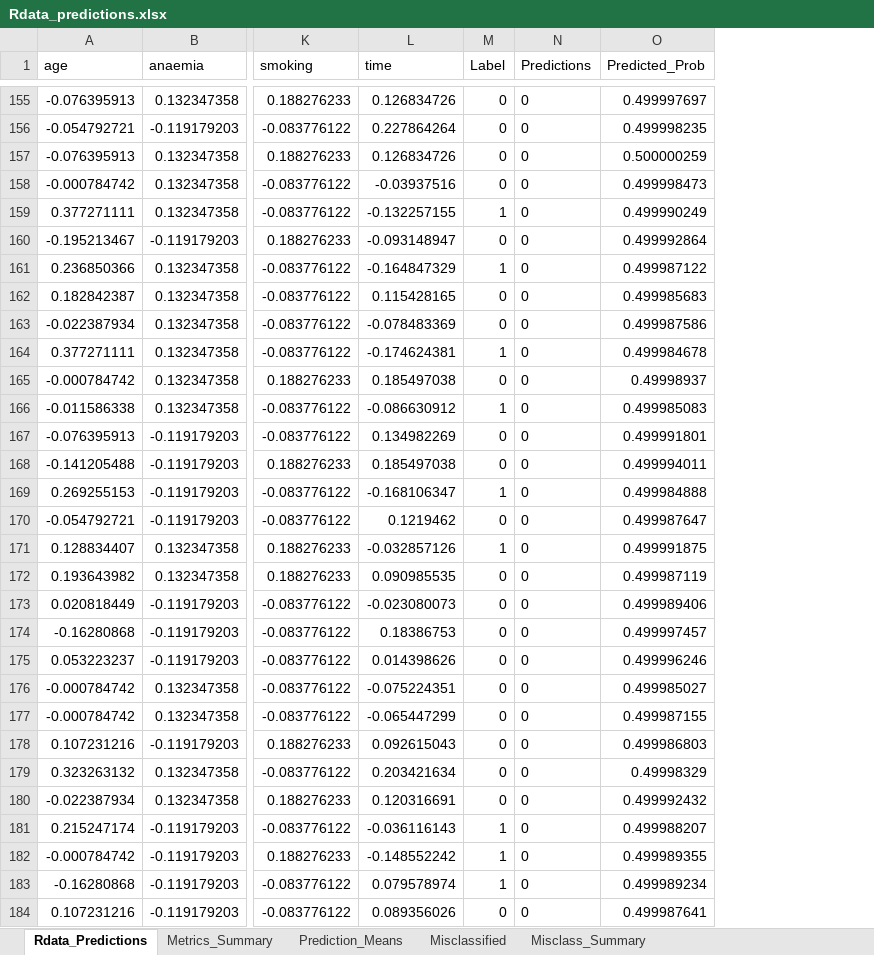
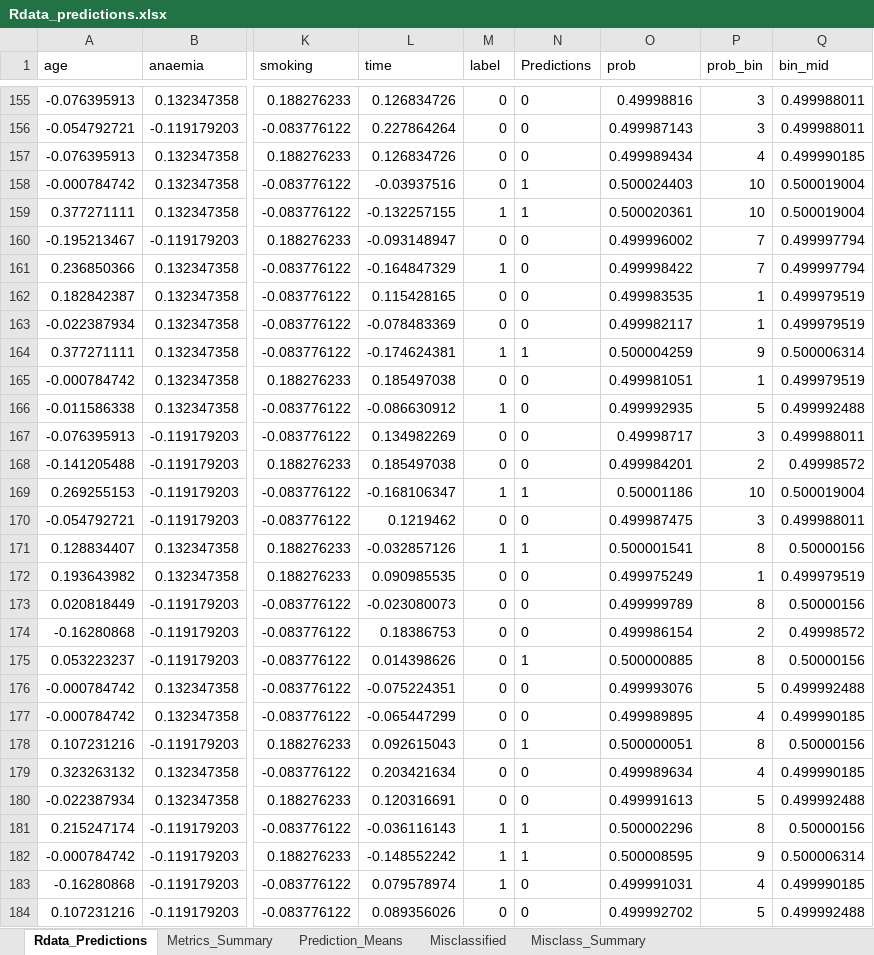
Before and after one commit to MatHatter/DESONN, an Excel workbook: Rdata_predictions.xlsx, sheet Rdata_Predictions, drawn as a sheet; only a part is shown, gaps mark what is left out; values as stored, in another font and other column widths than the file's, no borders; removed rows and columns are numbered as before the commit, all else as after; the diff covers the shown part only; the diff names each change by its address in the sheet, - before the commit and + after, or states it on an @@ line.

```diff
--- a/Rdata_predictions.xlsx (sheet Rdata_Predictions)
+++ b/Rdata_predictions.xlsx (sheet Rdata_Predictions)
-column O (Predicted_Prob), rows 155-184: 0.499997697 | 0.499998235 | 0.500000259 | 0.499998473 | 0.499990249 | 0.499992864 | 0.499987122 | 0.499985683 | 0.499987586 | 0.499984678 | 0.49998937 | 0.499985083 | 0.499991801 | 0.499994011 | 0.499984888 | 0.499987647 | 0.499991875 | 0.499987119 | 0.499989406 | 0.499997457 | 0.499996246 | 0.499985027 | 0.499987155 | 0.499986803 | 0.49998329 | 0.499992432 | 0.499988207 | 0.499989355 | 0.499989234 | 0.499987641
+column O (prob), rows 155-184: 0.49998816 | 0.499987143 | 0.499989434 | 0.500024403 | 0.500020361 | 0.499996002 | 0.499998422 | 0.499983535 | 0.499982117 | 0.500004259 | 0.499981051 | 0.499992935 | 0.49998717 | 0.499984201 | 0.50001186 | 0.499987475 | 0.500001541 | 0.499975249 | 0.499999789 | 0.499986154 | 0.500000885 | 0.499993076 | 0.499989895 | 0.500000051 | 0.499989634 | 0.499991613 | 0.500002296 | 0.500008595 | 0.499991031 | 0.499992702
+column P (prob_bin), rows 155-184: 3 | 3 | 4 | 10 | 10 | 7 | 7 | 1 | 1 | 9 | 1 | 5 | 3 | 2 | 10 | 3 | 8 | 1 | 8 | 2 | 8 | 5 | 4 | 8 | 4 | 5 | 8 | 9 | 4 | 5
+column Q (bin_mid), rows 155-184: 0.499988011 | 0.499988011 | 0.499990185 | 0.500019004 | 0.500019004 | 0.499997794 | 0.499997794 | 0.499979519 | 0.499979519 | 0.500006314 | 0.499979519 | 0.499992488 | 0.499988011 | 0.49998572 | 0.500019004 | 0.499988011 | 0.50000156 | 0.499979519 | 0.50000156 | 0.49998572 | 0.50000156 | 0.499992488 | 0.499990185 | 0.50000156 | 0.499990185 | 0.499992488 | 0.50000156 | 0.500006314 | 0.499990185 | 0.499992488
-M1: Label
+M1: label
-N158:N159 (Predictions): 0
+N158:N159 (Predictions): 1
-N164 (Predictions): 0
+N164 (Predictions): 1
-N169 (Predictions): 0
+N169 (Predictions): 1
-N171 (Predictions): 0
+N171 (Predictions): 1
-N175 (Predictions): 0
+N175 (Predictions): 1
-N178 (Predictions): 0
+N178 (Predictions): 1
-N181:N182 (Predictions): 0
+N181:N182 (Predictions): 1
```
Also changed, not shown: 226 edited cells elsewhere in this sheet, sheet Misclassified, sheet Metrics_Summary, sheet Misclass_Summary, sheet Prediction_Means, charts or pictures, 12 other files.
